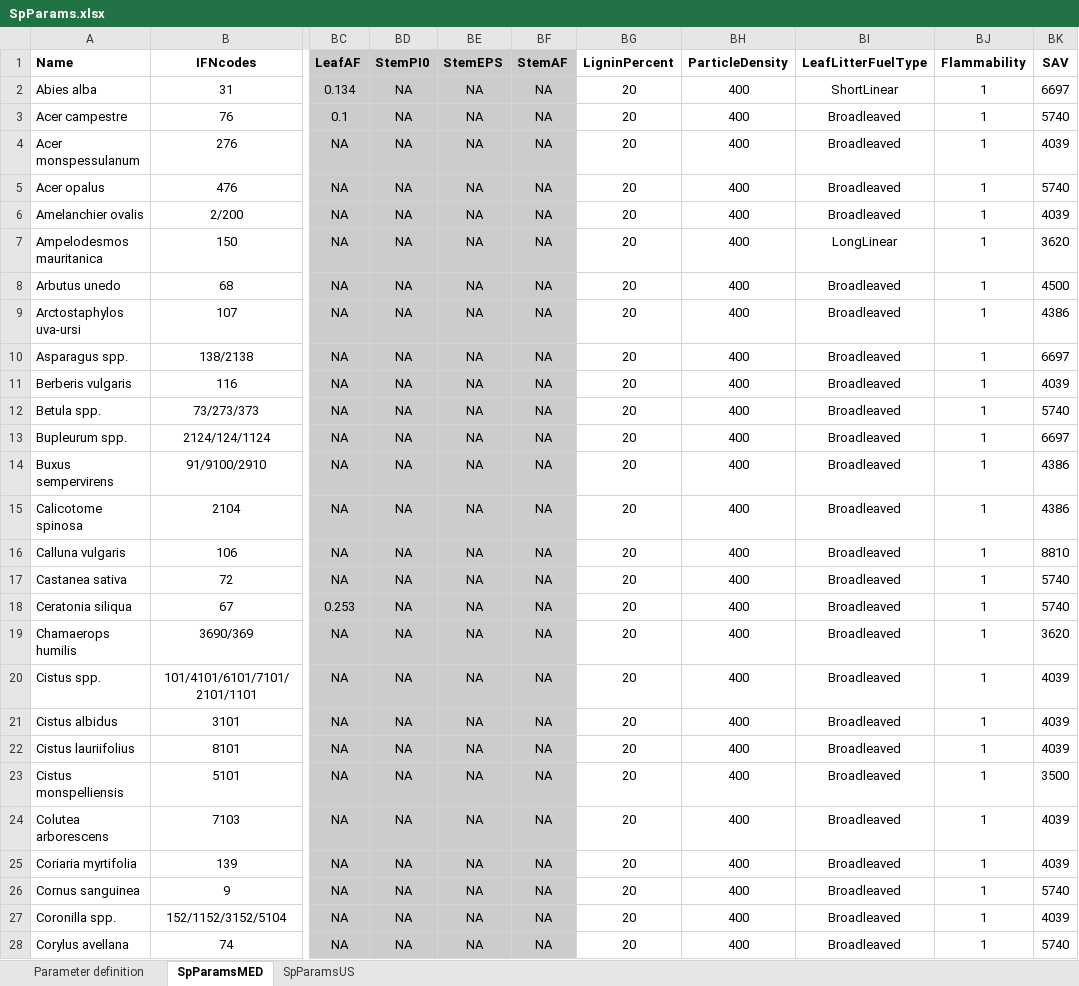
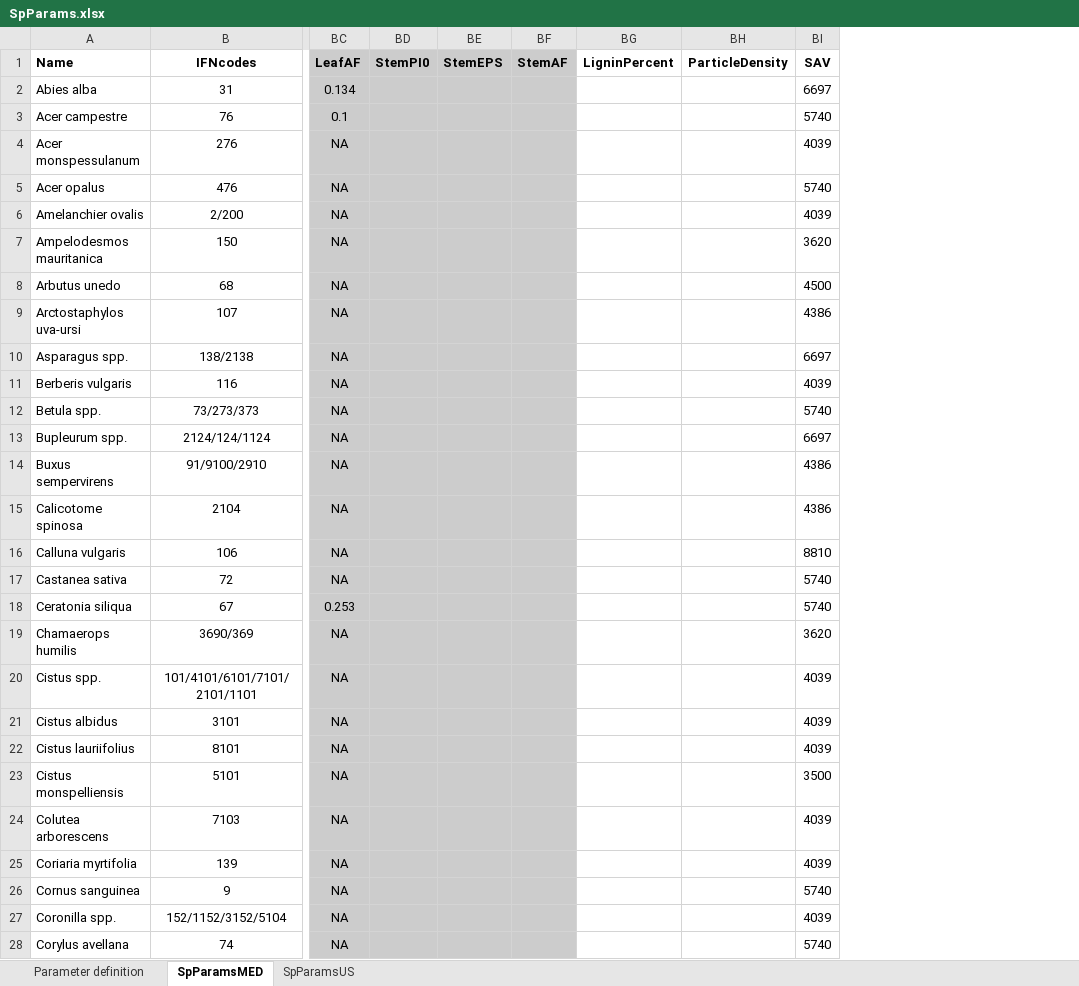
Before and after one commit to emf-creaf/medfate, an Excel workbook: data-raw/SpParams.xlsx, sheet SpParamsMED, drawn as a sheet; only a part is shown, gaps mark what is left out; values as stored, in another font and other column widths than the file's, no borders; the diff covers the shown part only; the diff names each change by its address in the sheet, - before the commit and + after, or states it on an @@ line.

```diff
--- a/data-raw/SpParams.xlsx (sheet SpParamsMED)
+++ b/data-raw/SpParams.xlsx (sheet SpParamsMED)
-column BI (LeafLitterFuelType), rows 2-28: ShortLinear | Broadleaved | Broadleaved | Broadleaved | Broadleaved | LongLinear | Broadleaved | Broadleaved | Broadleaved | Broadleaved | Broadleaved | Broadleaved | Broadleaved | Broadleaved | Broadleaved | Broadleaved | Broadleaved | Broadleaved | Broadleaved | Broadleaved | Broadleaved | Broadleaved | Broadleaved | Broadleaved | Broadleaved | Broadleaved | Broadleaved
-column BJ (Flammability), rows 2-28: all 1
-BD2:BD28 (StemPI0): NA
+BD2:BD28 (StemPI0): (empty)
-BE2:BE28 (StemEPS): NA
+BE2:BE28 (StemEPS): (empty)
-BF2:BF28 (StemAF): NA
+BF2:BF28 (StemAF): (empty)
-BG2:BG28 (LigninPercent): 20
+BG2:BG28 (LigninPercent): (empty)
-BH2:BH28 (ParticleDensity): 400
+BH2:BH28 (ParticleDensity): (empty)
```
Also changed, not shown: 310 edited cells elsewhere in this sheet, sheet Parameter definition, sheet SpParamsUS, 6 other files.
